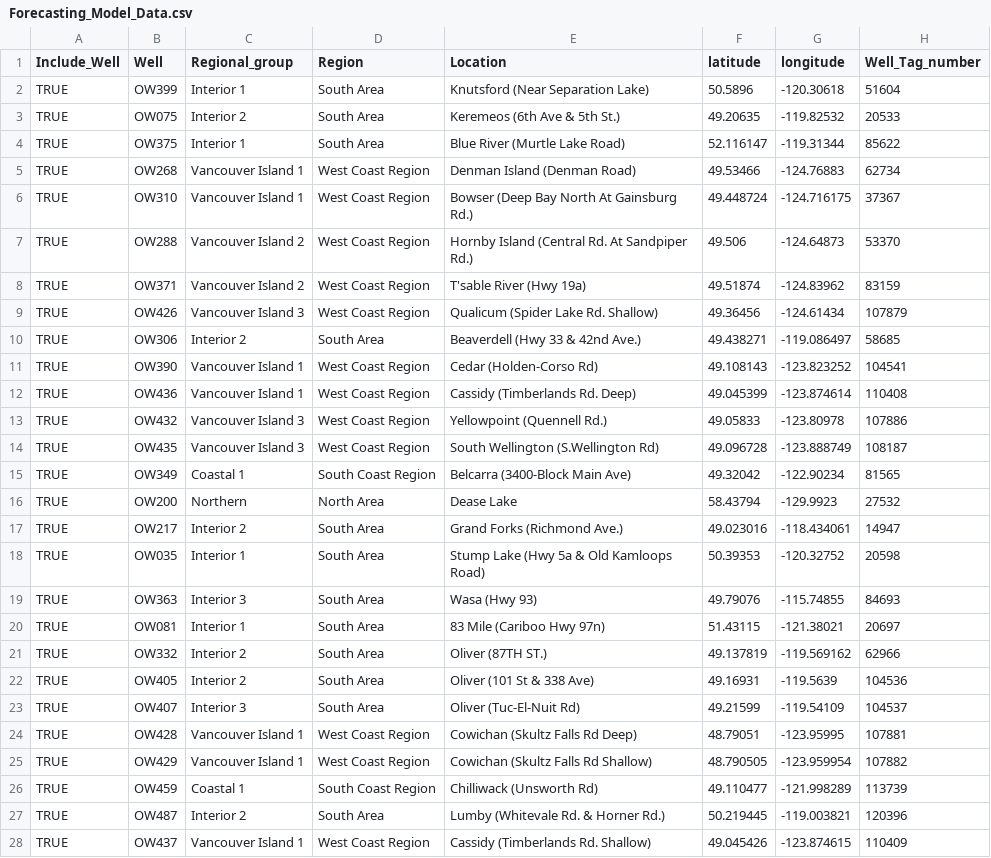
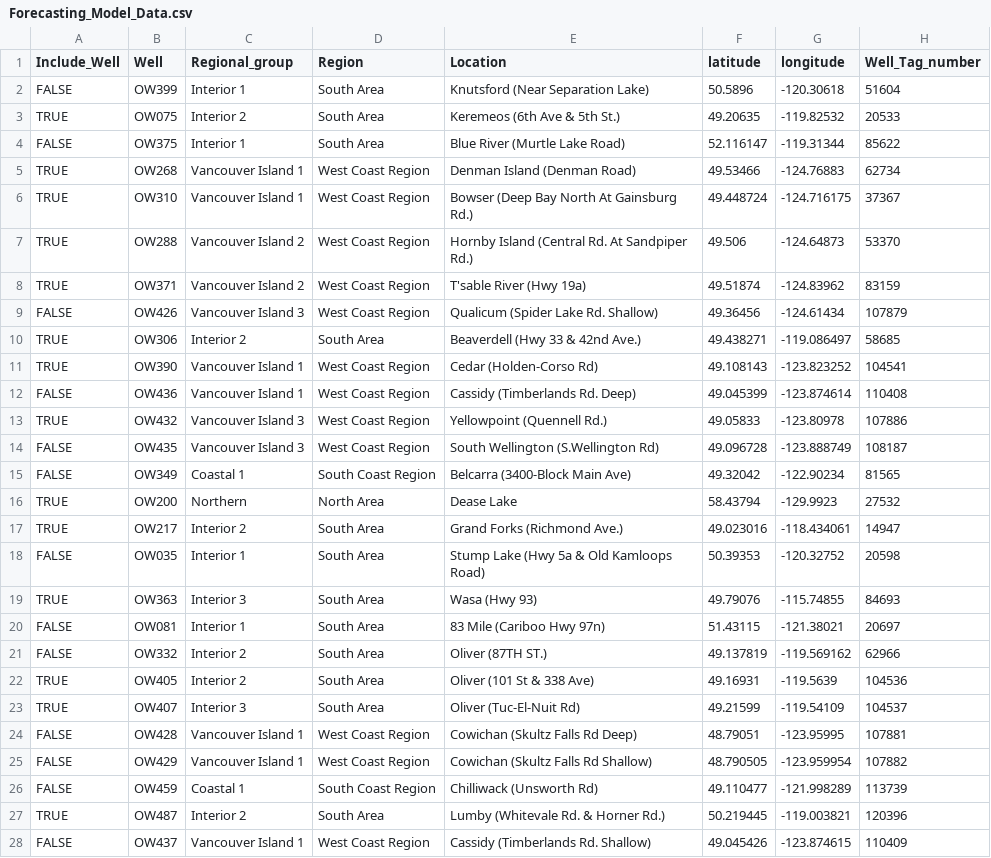
Before and after one commit to bcgov/rfc-groundwater-forecast, a CSV file: user_inputs/Forecasting_Model_Data.csv, drawn as a sheet; only a part is shown; the diff covers the shown part only; the diff names each change by its address in the sheet, - before the commit and + after, or states it on an @@ line.

Commit message:
updated input with wells good for modeling

```diff
--- a/user_inputs/Forecasting_Model_Data.csv
+++ b/user_inputs/Forecasting_Model_Data.csv
-A2 (Include_Well): TRUE
+A2 (Include_Well): FALSE
-A4 (Include_Well): TRUE
+A4 (Include_Well): FALSE
-A9 (Include_Well): TRUE
+A9 (Include_Well): FALSE
-A12 (Include_Well): TRUE
+A12 (Include_Well): FALSE
-A14:A15 (Include_Well): TRUE
+A14:A15 (Include_Well): FALSE
-A18 (Include_Well): TRUE
+A18 (Include_Well): FALSE
-A20:A21 (Include_Well): TRUE
+A20:A21 (Include_Well): FALSE
-A24:A26 (Include_Well): TRUE
+A24:A26 (Include_Well): FALSE
-A28 (Include_Well): TRUE
+A28 (Include_Well): FALSE
```
Also changed, not shown: 43 edited cells elsewhere in this file.
